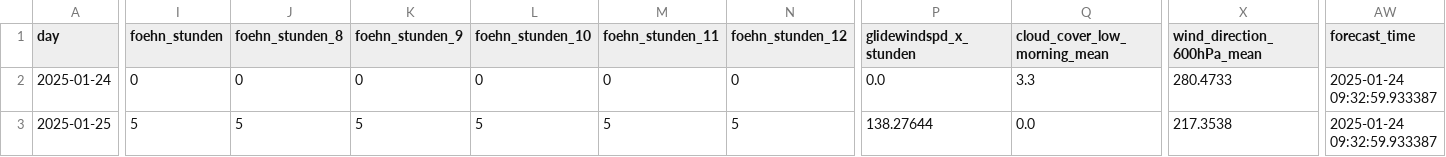
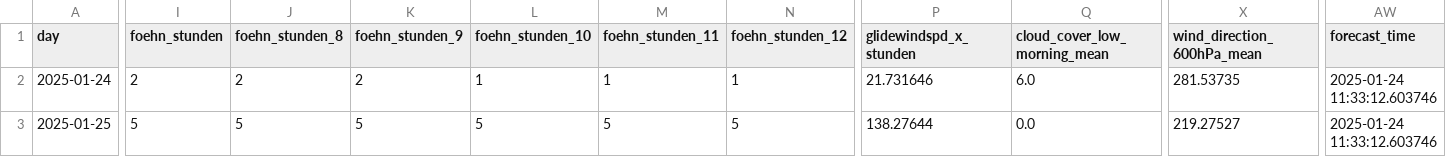
Before and after one commit to christian-fey/Koechelt_der_Kochel, a CSV file: latest_prediction.csv, drawn as a sheet; only a part is shown, gaps mark what is left out; the diff covers the shown part only; the diff names each change by its address in the sheet, - before the commit and + after, or states it on an @@ line.

```diff
--- a/latest_prediction.csv
+++ b/latest_prediction.csv
-I2 (foehn_stunden): 0
+I2 (foehn_stunden): 2
-J2 (foehn_stunden_8): 0
+J2 (foehn_stunden_8): 2
-K2 (foehn_stunden_9): 0
+K2 (foehn_stunden_9): 2
-L2 (foehn_stunden_10): 0
+L2 (foehn_stunden_10): 1
-M2 (foehn_stunden_11): 0
+M2 (foehn_stunden_11): 1
-N2 (foehn_stunden_12): 0
+N2 (foehn_stunden_12): 1
-P2 (glidewindspd_x_stunden): 0.0
+P2 (glidewindspd_x_stunden): 21.731646
-Q2 (cloud_cover_low_morning_mean): 3.3
+Q2 (cloud_cover_low_morning_mean): 6.0
-X2 (wind_direction_600hPa_mean): 280.4733
+X2 (wind_direction_600hPa_mean): 281.53735
-AW2:AW3 (forecast_time): 2025-01-24 09:32:59.933387
+AW2:AW3 (forecast_time): 2025-01-24 11:33:12.603746
-X3 (wind_direction_600hPa_mean): 217.3538
+X3 (wind_direction_600hPa_mean): 219.27527
```
Also changed, not shown: 9 edited cells elsewhere in this file, 1 other file.
